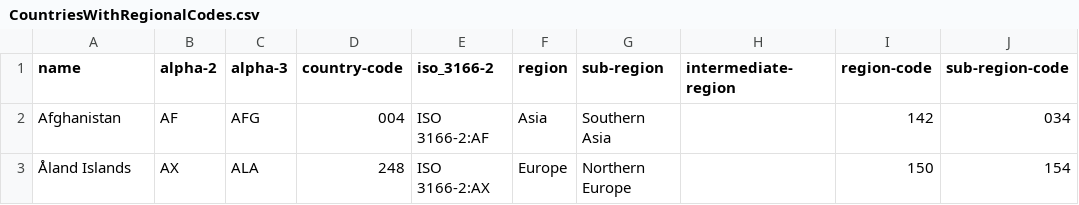
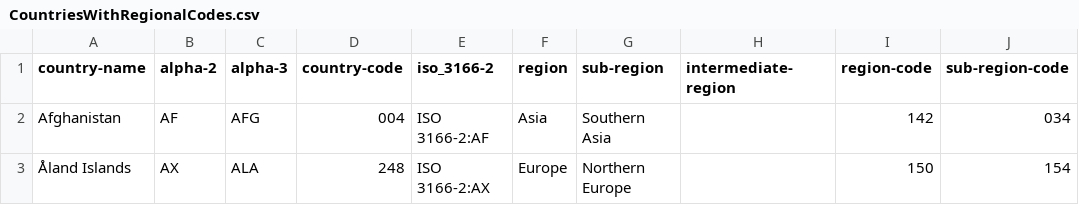
Before and after one commit to Kubi1088/images-repo, a CSV file: CountriesWithRegionalCodes.csv, drawn as a sheet; only a part is shown; the diff names each change by its address in the sheet, - before the commit and + after, or states it on an @@ line.

Commit message:
update

```diff
--- a/CountriesWithRegionalCodes.csv
+++ b/CountriesWithRegionalCodes.csv
-A1: name
+A1: country-name
```
